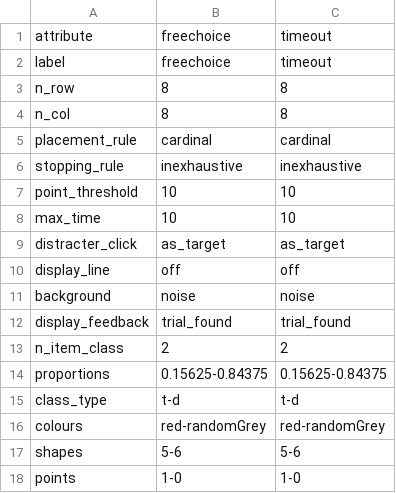
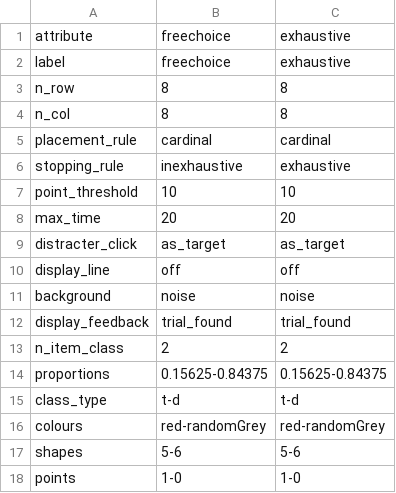
Before and after one commit to scienceanna/visual_foraging_exp, a CSV file: exp_config/leberlab/conditions.csv, drawn as a sheet.

```diff
--- a/exp_config/leberlab/conditions.csv
+++ b/exp_config/leberlab/conditions.csv
@@ -1,3 +1,3 @@
-attribute,freechoice,timeout
-label,freechoice,timeout
+attribute,freechoice,exhaustive
+label,freechoice,exhaustive
 n_row,8,8
@@ -5,5 +5,5 @@ n_col,8,8
 placement_rule,cardinal,cardinal
-stopping_rule,inexhaustive,inexhaustive
+stopping_rule,inexhaustive,exhaustive
 point_threshold,10,10
-max_time,10,10
+max_time,20,20
 distracter_click,as_target,as_target
```
Also changed, not shown: exp_config/leberlab/blocks.csv.
